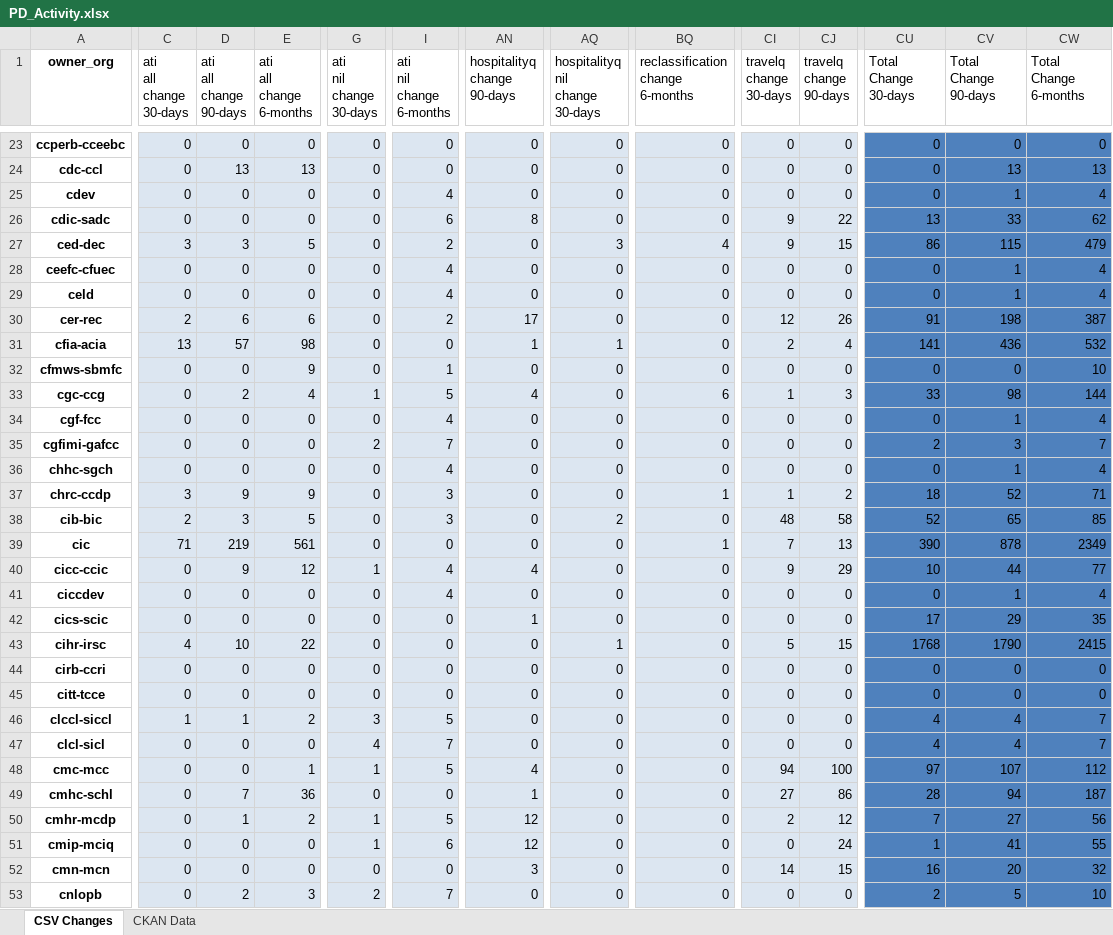
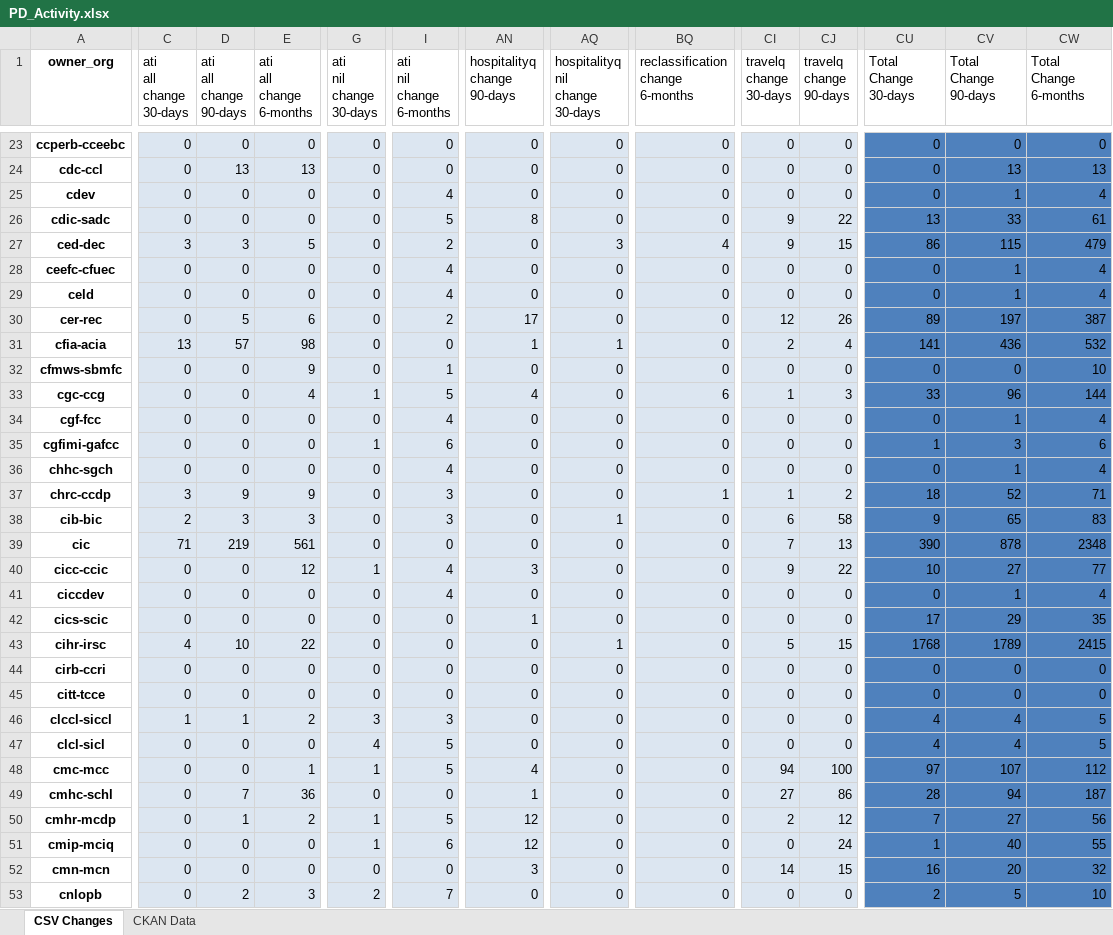
Before and after one commit to PatLittle/analytics-corporate-reporting, an Excel workbook: PD_CHANGES_RPT/PD_Activity.xlsx, sheet CSV Changes, drawn as a sheet; only a part is shown, gaps mark what is left out; values as stored, in another font and other column widths than the file's, no borders; the diff covers the shown part only; the diff names each change by its address in the sheet, - before the commit and + after, or states it on an @@ line.

```diff
--- a/PD_CHANGES_RPT/PD_Activity.xlsx (sheet CSV Changes)
+++ b/PD_CHANGES_RPT/PD_Activity.xlsx (sheet CSV Changes)
-I26 (ati nil change 6-months): 6
+I26 (ati nil change 6-months): 5
-CW26 (Total Change 6-months): 62
+CW26 (Total Change 6-months): 61
-C30 (ati all change 30-days): 2
+C30 (ati all change 30-days): 0
-D30 (ati all change 90-days): 6
+D30 (ati all change 90-days): 5
-CU30 (Total Change 30-days): 91
+CU30 (Total Change 30-days): 89
-CV30 (Total Change 90-days): 198
+CV30 (Total Change 90-days): 197
-D33 (ati all change 90-days): 2
+D33 (ati all change 90-days): 0
-CV33 (Total Change 90-days): 98
+CV33 (Total Change 90-days): 96
-G35 (ati nil change 30-days): 2
+G35 (ati nil change 30-days): 1
-I35 (ati nil change 6-months): 7
+I35 (ati nil change 6-months): 6
-CU35 (Total Change 30-days): 2
+CU35 (Total Change 30-days): 1
-CW35 (Total Change 6-months): 7
+CW35 (Total Change 6-months): 6
-E38 (ati all change 6-months): 5
+E38 (ati all change 6-months): 3
-AQ38 (hospitalityq nil change 30-days): 2
+AQ38 (hospitalityq nil change 30-days): 1
-CI38 (travelq change 30-days): 48
+CI38 (travelq change 30-days): 6
-CU38 (Total Change 30-days): 52
+CU38 (Total Change 30-days): 9
-CW38 (Total Change 6-months): 85
+CW38 (Total Change 6-months): 83
-BQ39 (reclassification change 6-months): 1
+BQ39 (reclassification change 6-months): 0
-CW39 (Total Change 6-months): 2349
+CW39 (Total Change 6-months): 2348
-D40 (ati all change 90-days): 9
+D40 (ati all change 90-days): 0
-AN40 (hospitalityq change 90-days): 4
+AN40 (hospitalityq change 90-days): 3
-CJ40 (travelq change 90-days): 29
+CJ40 (travelq change 90-days): 22
-CV40 (Total Change 90-days): 44
+CV40 (Total Change 90-days): 27
-CV43 (Total Change 90-days): 1790
+CV43 (Total Change 90-days): 1789
-I46 (ati nil change 6-months): 5
+I46 (ati nil change 6-months): 3
-CW46:CW47 (Total Change 6-months): 7
+CW46:CW47 (Total Change 6-months): 5
-I47 (ati nil change 6-months): 7
+I47 (ati nil change 6-months): 5
-CV51 (Total Change 90-days): 41
+CV51 (Total Change 90-days): 40
```
Also changed, not shown: 115 edited cells elsewhere in this sheet, 1 other file.
